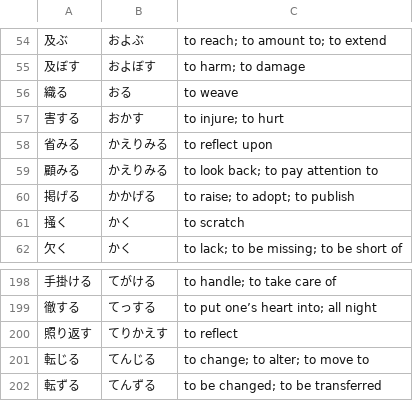
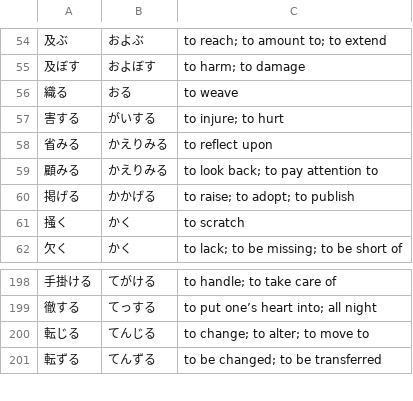
Before and after one commit to InDoMiNusRex8/indominusrex, a CSV file: your-doushi-list.csv, drawn as a sheet; only a part is shown, gaps mark what is left out.

Commit message:
Update your-doushi-list.csv

```diff
--- a/your-doushi-list.csv
+++ b/your-doushi-list.csv
@@ -56,3 +56,3 @@
 織る,おる,to weave
-害する,おかす,to injure; to hurt
+害する,がいする,to injure; to hurt
 省みる,かえりみる,to reflect upon
@@ -199,3 +199,2 @@
 徹する,てっする,to put one’s heart into; all night
-照り返す,てりかえす,to reflect
 転じる,てんじる,to change; to alter; to move to
```
